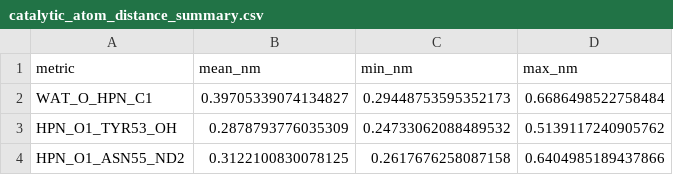
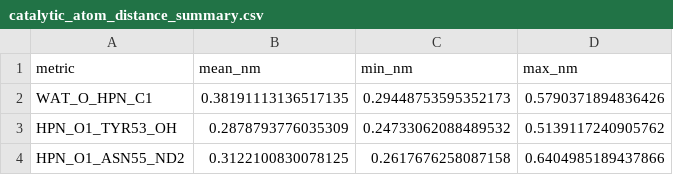
Before and after one commit to gemmacollv/EVB-LEH, a CSV file: calculs/analisi/resultats/joined/holo/catalytic_atom_distance_summary.csv, drawn as a sheet.

```diff
--- a/calculs/analisi/resultats/joined/holo/catalytic_atom_distance_summary.csv
+++ b/calculs/analisi/resultats/joined/holo/catalytic_atom_distance_summary.csv
@@ -1,3 +1,3 @@
 metric,mean_nm,min_nm,max_nm
-WAT_O_HPN_C1,0.39705339074134827,0.29448753595352173,0.6686498522758484
+WAT_O_HPN_C1,0.38191113136517135,0.29448753595352173,0.5790371894836426
 HPN_O1_TYR53_OH,0.2878793776035309,0.24733062088489532,0.5139117240905762
```
Also changed, not shown: calculs/analisi/resultats/joined/holo/catalytic_atom_distance_selections.csv, calculs/analisi/resultats/joined/holo/catalytic_attack_angle_selections.csv, 15 other files.
